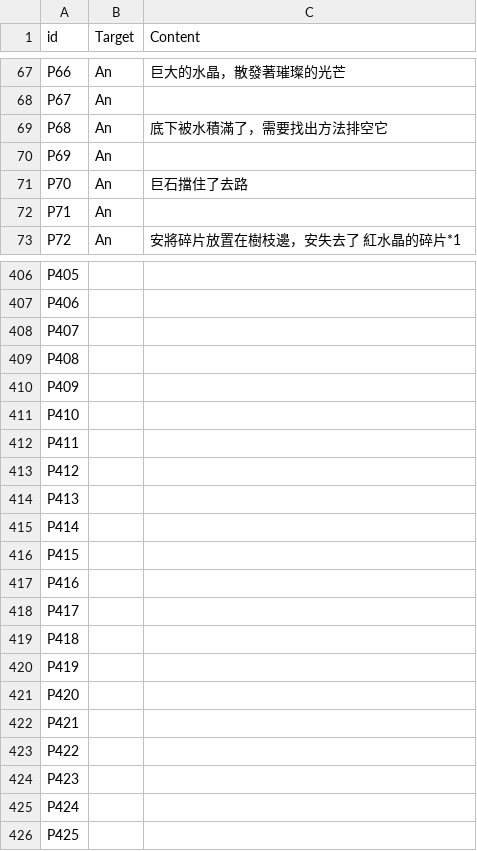
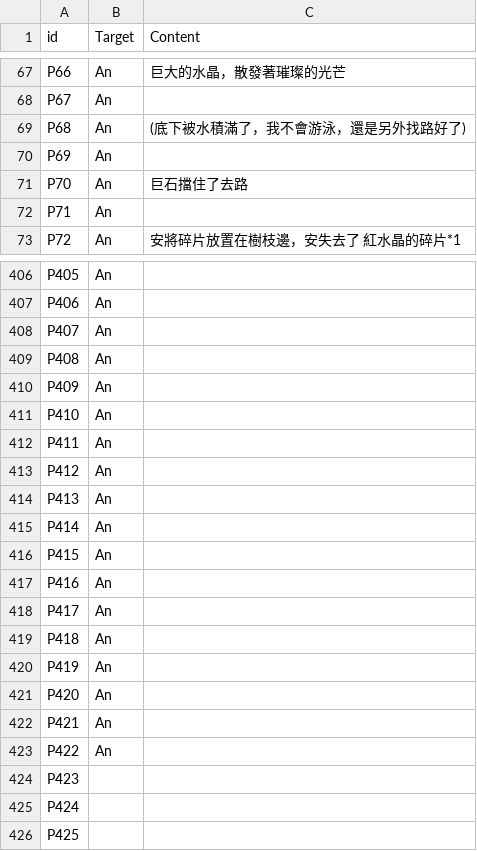
Before and after one commit to kyon125/until_sunset2, a CSV file: Assets/Resources/Plot.csv, drawn as a sheet; only a part is shown, gaps mark what is left out; the diff covers the shown part only; the diff names each change by its address in the sheet, - before the commit and + after, or states it on an @@ line.

```diff
--- a/Assets/Resources/Plot.csv
+++ b/Assets/Resources/Plot.csv
-C69 (Content): 底下被水積滿了，需要找出方法排空它
+C69 (Content): (底下被水積滿了，我不會游泳，還是另外找路好了)
-B406:B423 (Target): (empty)
+B406:B423 (Target): An
```
Also changed, not shown: 34 edited cells elsewhere in this file, 43 other files.
